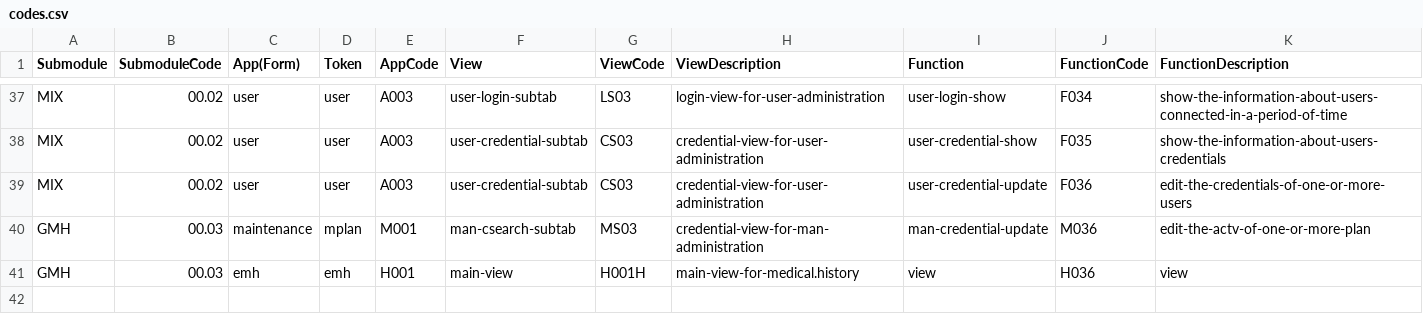
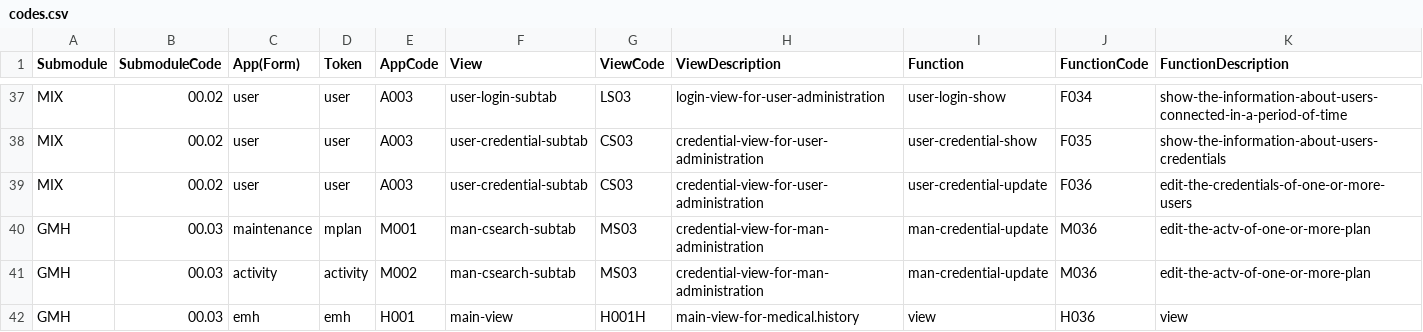
Before and after one commit to idbcgroup/GMH, a CSV file: ejb/src/main/resources/codes.csv, drawn as a sheet; only a part is shown, gaps mark what is left out.

```diff
--- a/ejb/src/main/resources/codes.csv
+++ b/ejb/src/main/resources/codes.csv
@@ -40,2 +40,3 @@ MIX,00.02,user,user,A003,user-credential-subtab,CS03,credential-view-for-user-ad
 GMH,00.03,maintenance,mplan,M001,man-csearch-subtab,MS03,credential-view-for-man-administration,man-credential-update,M036,edit-the-actv-of-one-or-more-plan
+GMH,00.03,activity,activity,M002,man-csearch-subtab,MS03,credential-view-for-man-administration,man-credential-update,M036,edit-the-actv-of-one-or-more-plan
 GMH,00.03,emh,emh,H001,main-view,H001H,main-view-for-medical.history,view,H036,view
```
Also changed, not shown: ejb/src/main/resources/messages.csv, 12 other files.
